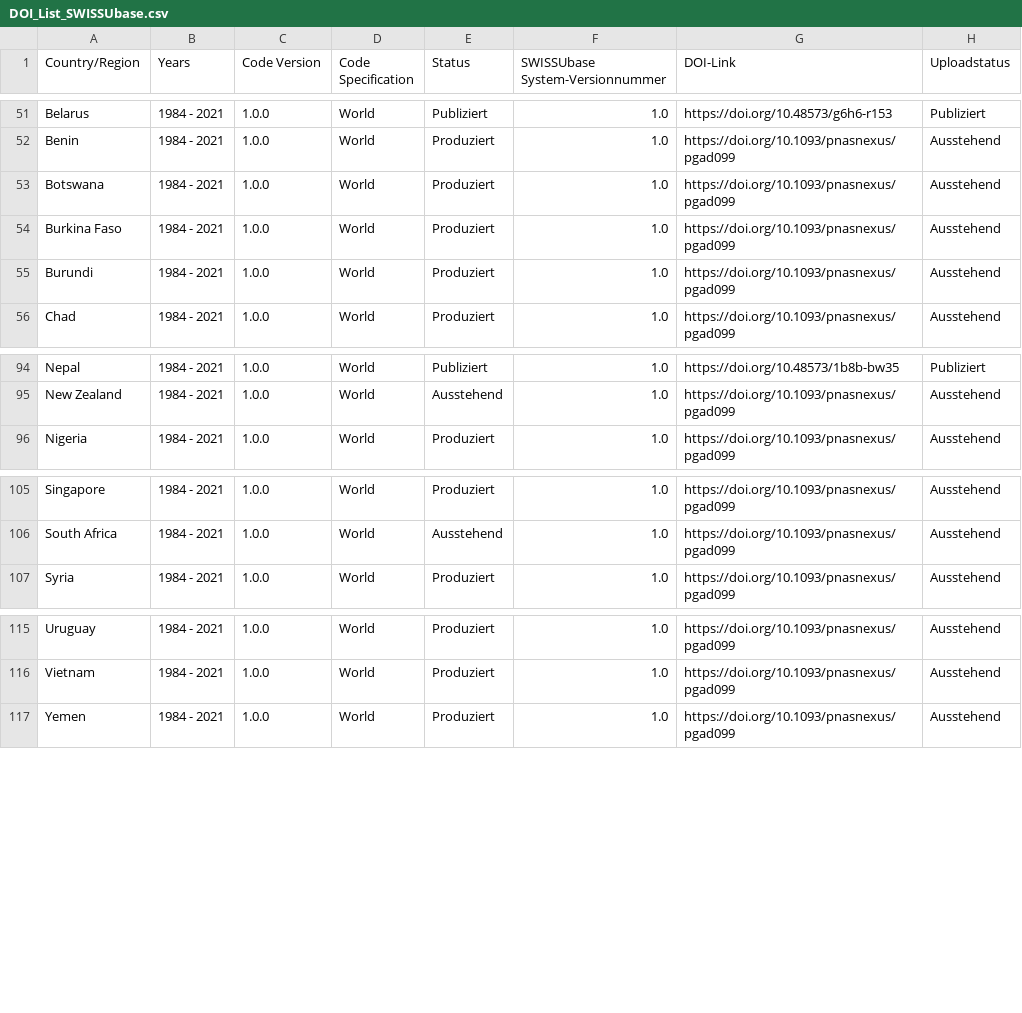
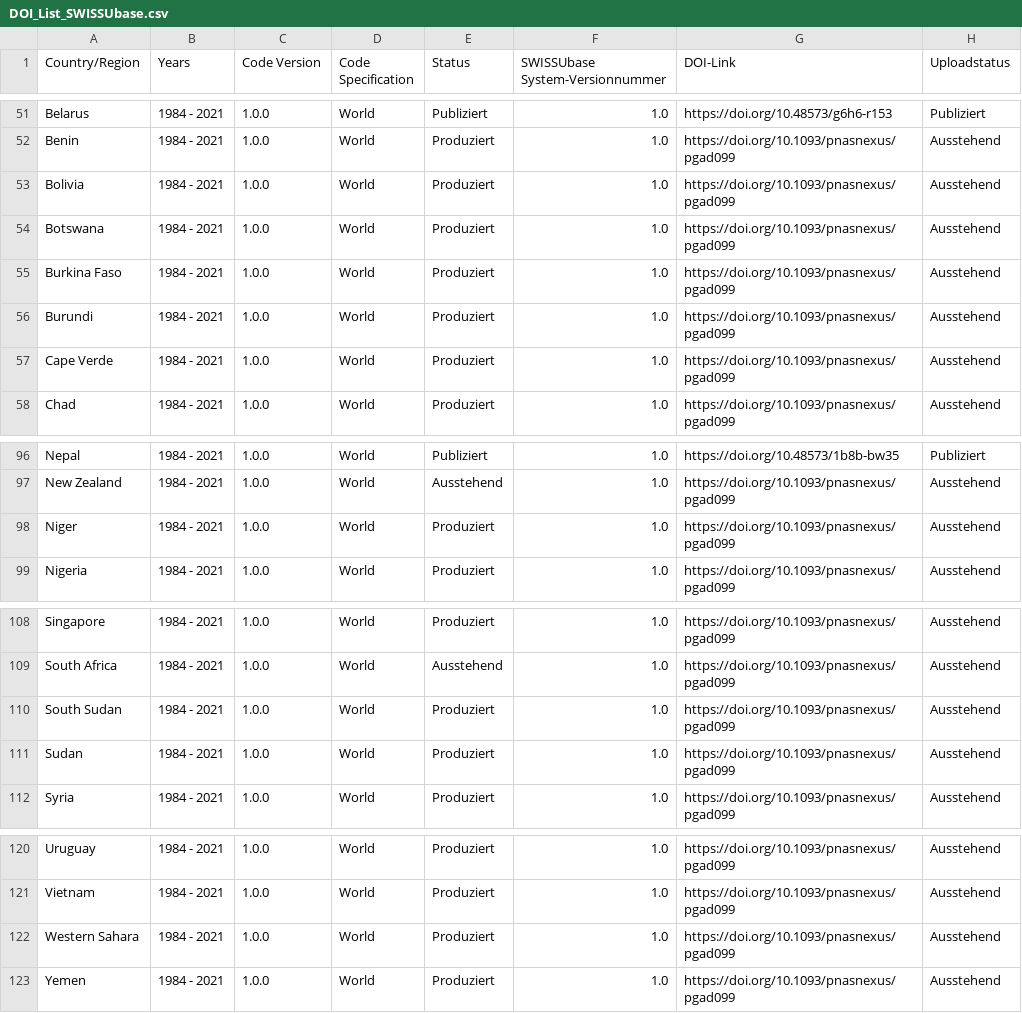
Before and after one commit to plehnert/surfacegroups, a CSV file: DOI_List_SWISSUbase.csv, drawn as a sheet; only a part is shown, gaps mark what is left out.

Commit message:
Update DOI_List_SWISSUbase.csv

```diff
--- a/DOI_List_SWISSUbase.csv
+++ b/DOI_List_SWISSUbase.csv
@@ -52,2 +52,3 @@ Belarus,1984 - 2021,1.0.0,World,Publiziert,1.0,https://doi.org/10.48573/g6h6-r15
 Benin,1984 - 2021,1.0.0,World,Produziert,1.0,https://doi.org/10.1093/pnasnexus/pgad099,Ausstehend
+Bolivia,1984 - 2021,1.0.0,World,Produziert,1.0,https://doi.org/10.1093/pnasnexus/pgad099,Ausstehend
 Botswana,1984 - 2021,1.0.0,World,Produziert,1.0,https://doi.org/10.1093/pnasnexus/pgad099,Ausstehend
@@ -55,2 +56,3 @@ Burkina Faso,1984 - 2021,1.0.0,World,Produziert,1.0,https://doi.org/10.1093/pnas
 Burundi,1984 - 2021,1.0.0,World,Produziert,1.0,https://doi.org/10.1093/pnasnexus/pgad099,Ausstehend
+Cape Verde,1984 - 2021,1.0.0,World,Produziert,1.0,https://doi.org/10.1093/pnasnexus/pgad099,Ausstehend
 Chad,1984 - 2021,1.0.0,World,Produziert,1.0,https://doi.org/10.1093/pnasnexus/pgad099,Ausstehend
@@ -95,2 +97,3 @@ Nepal,1984 - 2021,1.0.0,World,Publiziert,1.0,https://doi.org/10.48573/1b8b-bw35,
 New Zealand,1984 - 2021,1.0.0,World,Ausstehend,1.0,https://doi.org/10.1093/pnasnexus/pgad099,Ausstehend
+Niger,1984 - 2021,1.0.0,World,Produziert,1.0,https://doi.org/10.1093/pnasnexus/pgad099,Ausstehend
 Nigeria,1984 - 2021,1.0.0,World,Produziert,1.0,https://doi.org/10.1093/pnasnexus/pgad099,Ausstehend
@@ -106,2 +109,4 @@ Singapore,1984 - 2021,1.0.0,World,Produziert,1.0,https://doi.org/10.1093/pnasnex
 South Africa,1984 - 2021,1.0.0,World,Ausstehend,1.0,https://doi.org/10.1093/pnasnexus/pgad099,Ausstehend
+South Sudan,1984 - 2021,1.0.0,World,Produziert,1.0,https://doi.org/10.1093/pnasnexus/pgad099,Ausstehend
+Sudan,1984 - 2021,1.0.0,World,Produziert,1.0,https://doi.org/10.1093/pnasnexus/pgad099,Ausstehend
 Syria,1984 - 2021,1.0.0,World,Produziert,1.0,https://doi.org/10.1093/pnasnexus/pgad099,Ausstehend
@@ -116,2 +121,3 @@ Uruguay,1984 - 2021,1.0.0,World,Produziert,1.0,https://doi.org/10.1093/pnasnexus
 Vietnam,1984 - 2021,1.0.0,World,Produziert,1.0,https://doi.org/10.1093/pnasnexus/pgad099,Ausstehend
+Western Sahara,1984 - 2021,1.0.0,World,Produziert,1.0,https://doi.org/10.1093/pnasnexus/pgad099,Ausstehend
 Yemen,1984 - 2021,1.0.0,World,Produziert,1.0,https://doi.org/10.1093/pnasnexus/pgad099,Ausstehend
```
